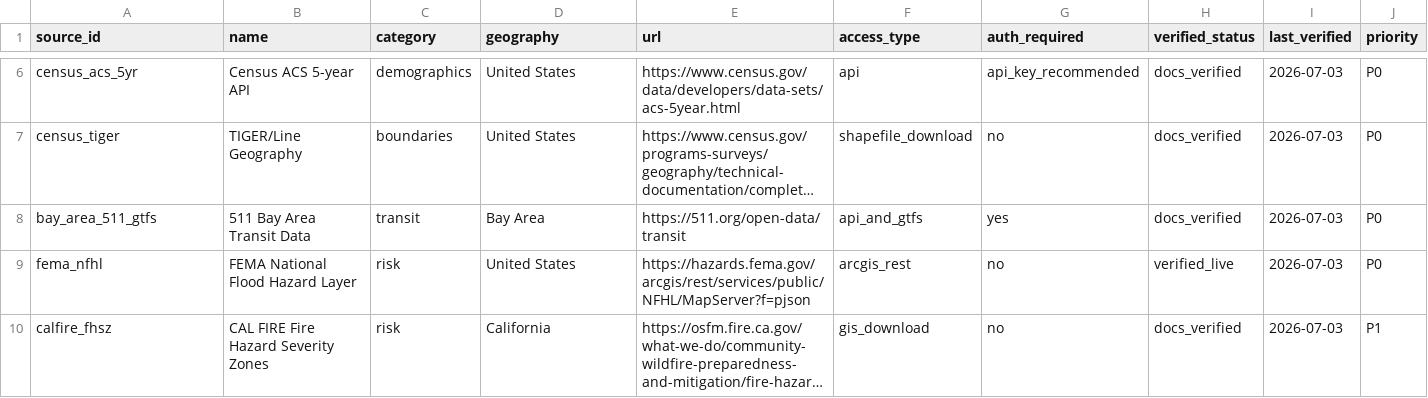
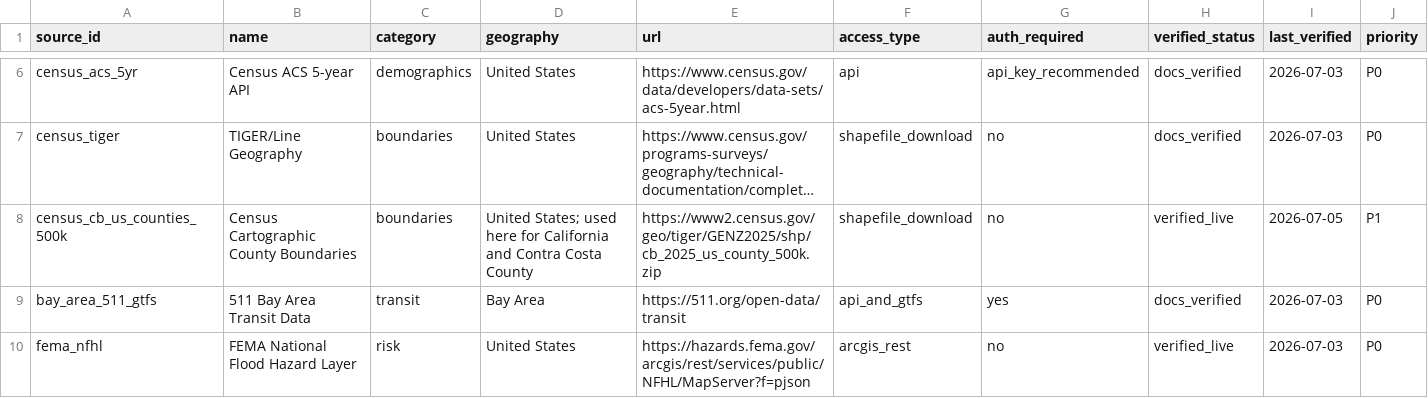
Before and after one commit to rkshtrya/avengers, a CSV file: data/source_registry.csv, drawn as a sheet; only a part is shown, gaps mark what is left out; the shorter side is filled out with more unchanged rows; long unchanged cells end in …; rows hold the shown columns only; the diff names each change by its address in the sheet, - before the commit and + after, or states it on an @@ line.

Commit message:
Clarify data manifests and review docs

```diff
--- a/data/source_registry.csv
+++ b/data/source_registry.csv
+row 8: census_cb_us_counties_500k | Census Cartographic County Boundaries | boundaries | United States; used here for California and Contra Costa County | https://www2.census.gov/geo/tiger/GENZ2025/shp/cb_2025_us_county_500k.zip | shapefile_download | no | verified_live | 2026-07-05 | P1
```
Also changed, not shown: reports/blocked_or_deferred_sources.csv, reports/dataset_inventory.csv, 12 other files.
